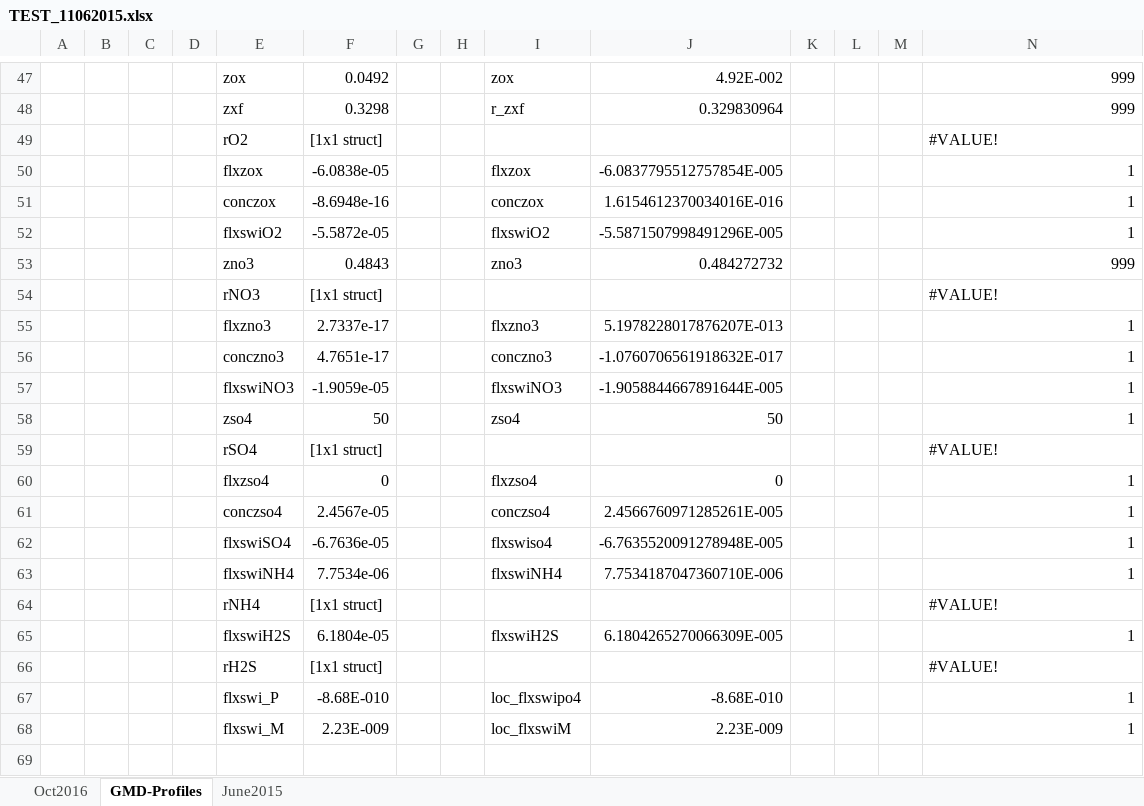
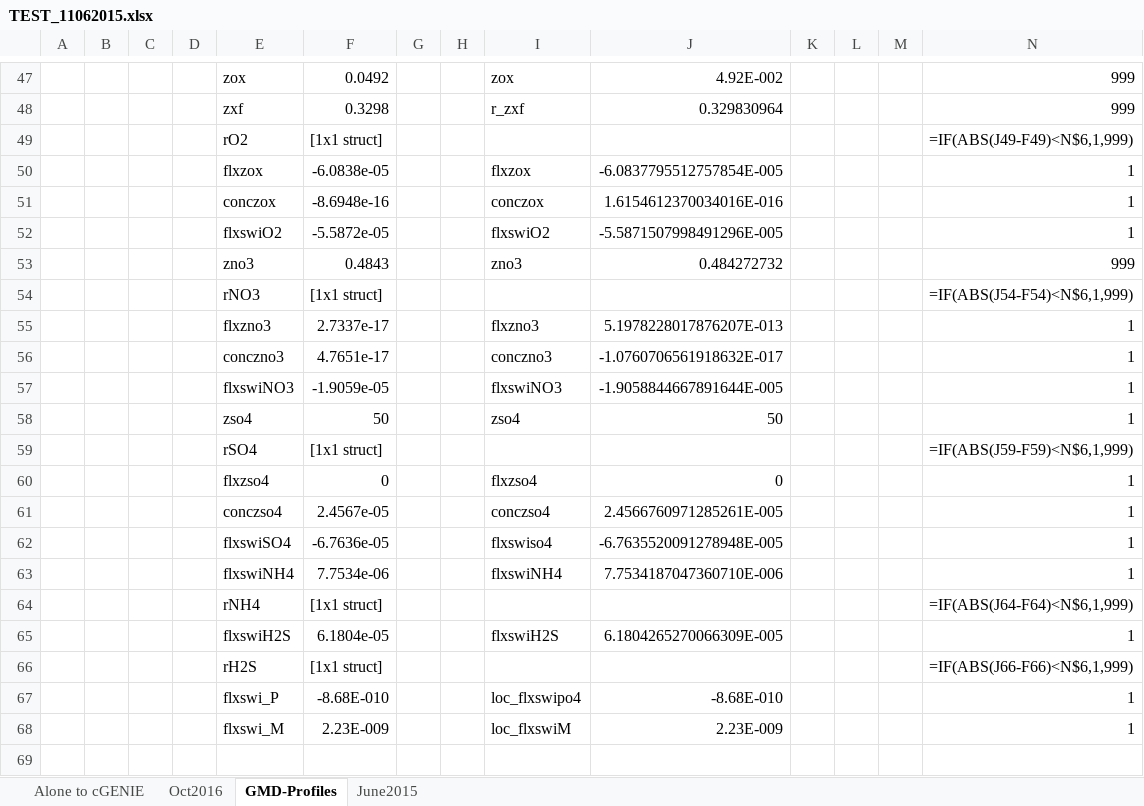
Before and after one commit to DomHu/benthic-model, an Excel workbook: FORTRAN_code/TEST_11062015.xlsx, sheet GMD-Profiles, drawn as a sheet; only a part is shown, gaps mark what is left out; values as stored, in another font and other column widths than the file's, no cell formats; formulas without a stored value are shown as written; the diff covers the shown part only; the diff names each change by its address in the sheet, - before the commit and + after, or states it on an @@ line.

```diff
--- a/FORTRAN_code/TEST_11062015.xlsx (sheet GMD-Profiles)
+++ b/FORTRAN_code/TEST_11062015.xlsx (sheet GMD-Profiles)
+sheet tab: Alone to cGENIE
-N49: #VALUE!
+N49: =IF(ABS(J49-F49)<N$6,1,999)
-N54: #VALUE!
+N54: =IF(ABS(J54-F54)<N$6,1,999)
-N59: #VALUE!
+N59: =IF(ABS(J59-F59)<N$6,1,999)
-N64: #VALUE!
+N64: =IF(ABS(J64-F64)<N$6,1,999)
-N66: #VALUE!
+N66: =IF(ABS(J66-F66)<N$6,1,999)
```
Also changed, not shown: 20 edited cells elsewhere in this sheet, cell formats, 9 other files.
